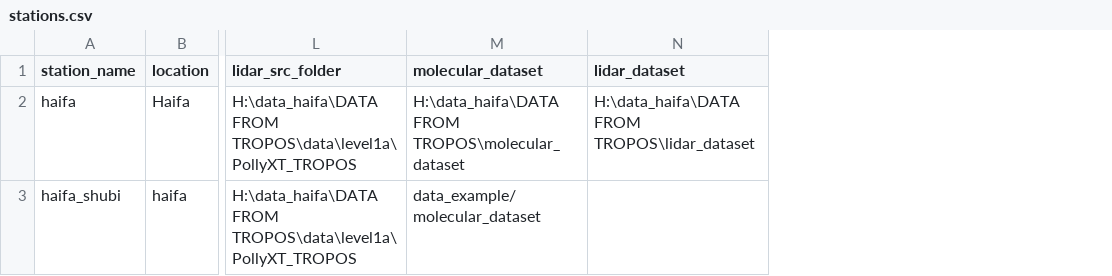
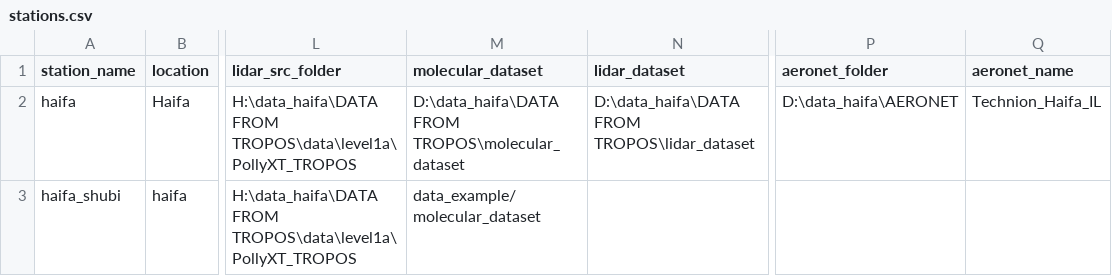
Before and after one commit to Addalin/pyALiDAn, a CSV file: stations.csv, drawn as a sheet; only a part is shown, gaps mark what is left out; the diff names each change by its address in the sheet, - before the commit and + after, or states it on an @@ line.

Commit message:
adding station aeronet_folder

```diff
--- a/stations.csv
+++ b/stations.csv
+column P (aeronet_folder), row 2: D:\data_haifa\AERONET
+column Q (aeronet_name), row 2: Technion_Haifa_IL
-M2 (molecular_dataset): H:\data_haifa\DATA FROM TROPOS\molecular_dataset
+M2 (molecular_dataset): D:\data_haifa\DATA FROM TROPOS\molecular_dataset
-N2 (lidar_dataset): H:\data_haifa\DATA FROM TROPOS\lidar_dataset
+N2 (lidar_dataset): D:\data_haifa\DATA FROM TROPOS\lidar_dataset
```
Also changed, not shown: 1 other file.
